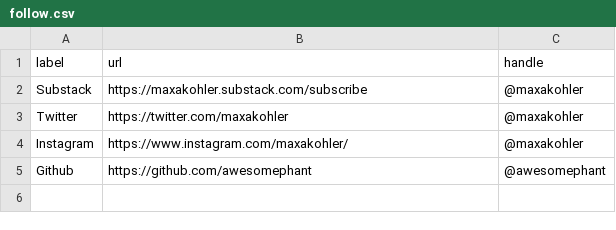
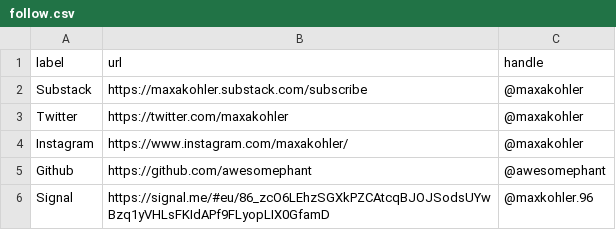
Before and after one commit to awesomephant/blog, a CSV file: _data/follow.csv, drawn as a sheet.

Commit message:
Add signal link

```diff
--- a/_data/follow.csv
+++ b/_data/follow.csv
@@ -5 +5,2 @@ Instagram,https://www.instagram.com/maxakohler/,@maxakohler
 Github,https://github.com/awesomephant,@awesomephant
+Signal,https://signal.me/#eu/86_zcO6LEhzSGXkPZCAtcqBJOJSodsUYwBzq1yVHLsFKIdAPf9FLyopLIX0GfamD,@maxkohler.96
```
